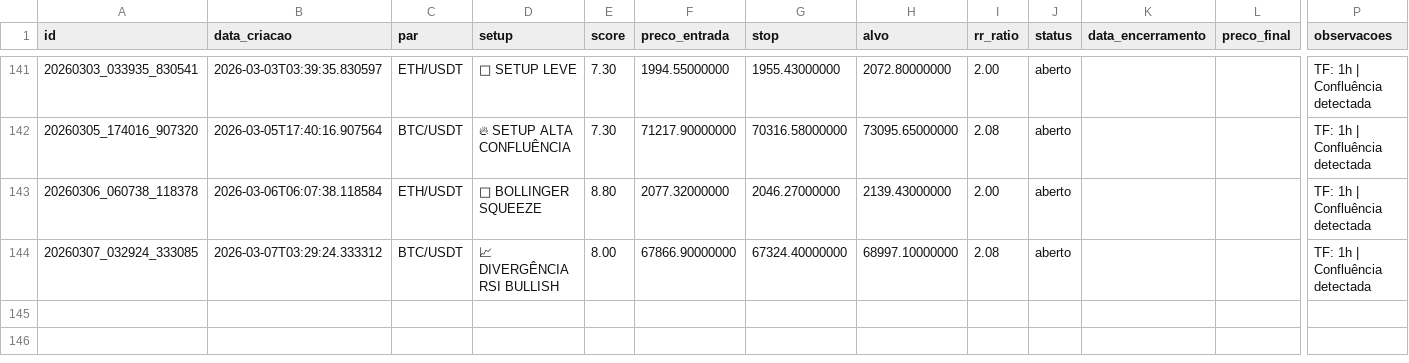
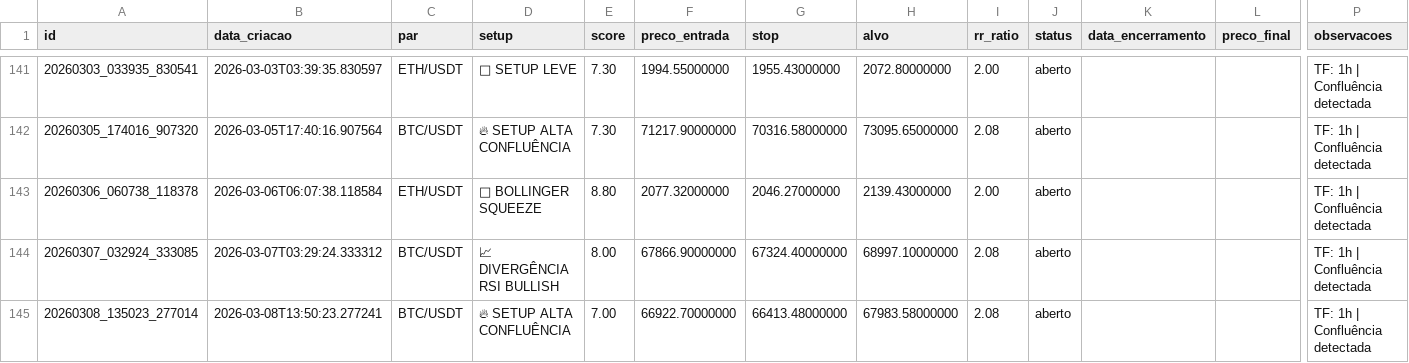
Before and after one commit to aspirepp-lab/scanner-crypto-eth-btc, a CSV file: data/ledger_sinais.csv, drawn as a sheet; only a part is shown, gaps mark what is left out; rows hold the shown columns only; the diff names each change by its address in the sheet, - before the commit and + after, or states it on an @@ line.

```diff
--- a/data/ledger_sinais.csv
+++ b/data/ledger_sinais.csv
+row 145: 20260308_135023_277014 | 2026-03-08T13:50:23.277241 | BTC/USDT | 🔥 SETUP ALTA CONFLUÊNCIA | 7.00 | 66922.70000000 | 66413.48000000 | 67983.58000000 | 2.08 | aberto |  |  | TF: 1h | Confluência detectada
```
Also changed, not shown: 2 other files.
